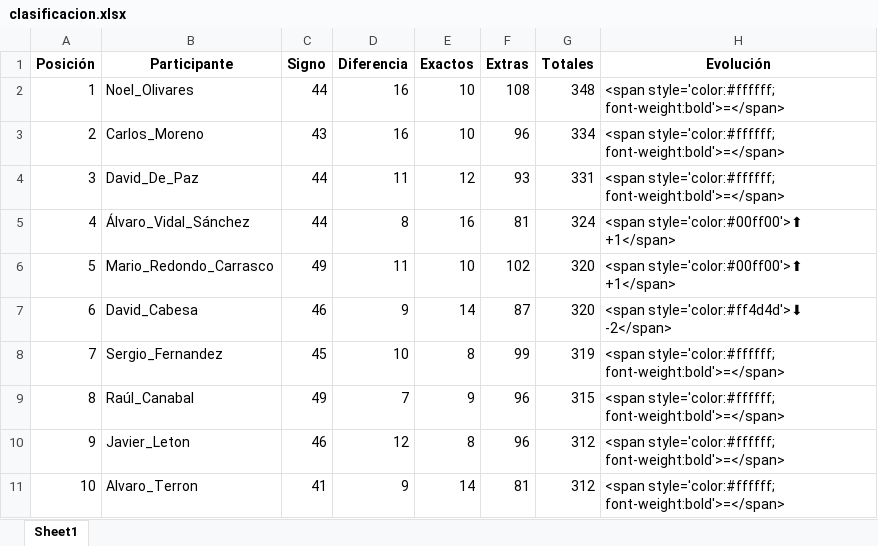
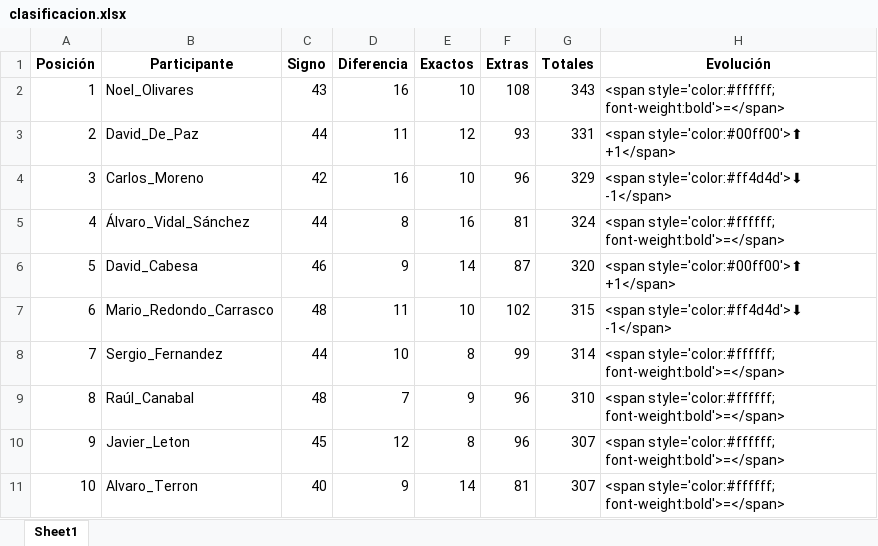
Before and after one commit to agay7/porra_mundial, an Excel workbook: clasificacion.xlsx, sheet Sheet1, drawn as a sheet; only a part is shown; values as stored, in another font and other column widths than the file's, no borders; removed rows and columns are numbered as before the commit, all else as after; the diff covers the shown part only; the diff names each change by its address in the sheet, - before the commit and + after, or states it on an @@ line.

```diff
--- a/clasificacion.xlsx (sheet Sheet1)
+++ b/clasificacion.xlsx (sheet Sheet1)
-C2 (Signo): 44
+C2 (Signo): 43
-G2 (Totales): 348
+G2 (Totales): 343
-row 3: 2 | Carlos_Moreno | 43 | 16 | 10 | 96 | 334 | <span style='color:#ffffff; font-weight:bold'>=</span>
-A3 (Posición): 3
+A3 (Posición): 2
-H3 (Evolución): <span style='color:#ffffff; font-weight:bold'>=</span>
+H3 (Evolución): <span style='color:#00ff00'>⬆ +1</span>
+row 4: 3 | Carlos_Moreno | 42 | 16 | 10 | 96 | 329 | <span style='color:#ff4d4d'>⬇ -1</span>
-H5 (Evolución): <span style='color:#00ff00'>⬆ +1</span>
+H5 (Evolución): <span style='color:#ffffff; font-weight:bold'>=</span>
-B6 (Participante): Mario_Redondo_Carrasco
+B6 (Participante): David_Cabesa
-C6 (Signo): 49
+C6 (Signo): 46
-D6 (Diferencia): 11
+D6 (Diferencia): 9
-E6 (Exactos): 10
+E6 (Exactos): 14
-F6 (Extras): 102
+F6 (Extras): 87
-B7 (Participante): David_Cabesa
+B7 (Participante): Mario_Redondo_Carrasco
-C7 (Signo): 46
+C7 (Signo): 48
-D7 (Diferencia): 9
+D7 (Diferencia): 11
-E7 (Exactos): 14
+E7 (Exactos): 10
-F7 (Extras): 87
+F7 (Extras): 102
-G7 (Totales): 320
+G7 (Totales): 315
-H7 (Evolución): <span style='color:#ff4d4d'>⬇ -2</span>
+H7 (Evolución): <span style='color:#ff4d4d'>⬇ -1</span>
-C8 (Signo): 45
+C8 (Signo): 44
-G8 (Totales): 319
+G8 (Totales): 314
-C9 (Signo): 49
+C9 (Signo): 48
-G9 (Totales): 315
+G9 (Totales): 310
-C10 (Signo): 46
+C10 (Signo): 45
-G10:G11 (Totales): 312
+G10:G11 (Totales): 307
-C11 (Signo): 41
+C11 (Signo): 40
```
Also changed, not shown: 73 edited cells elsewhere in this sheet, 4 other files.
